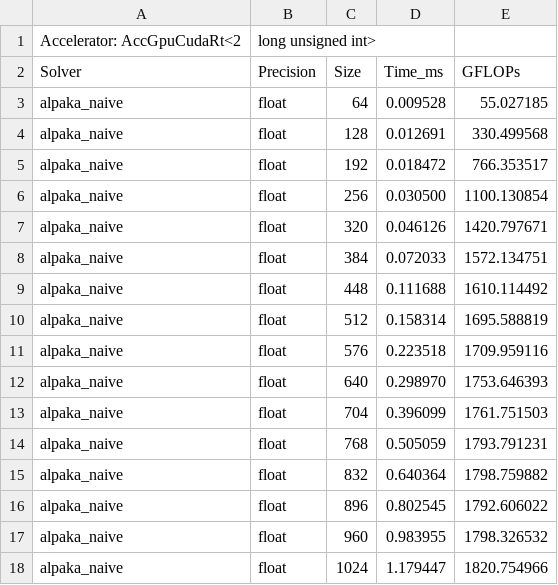
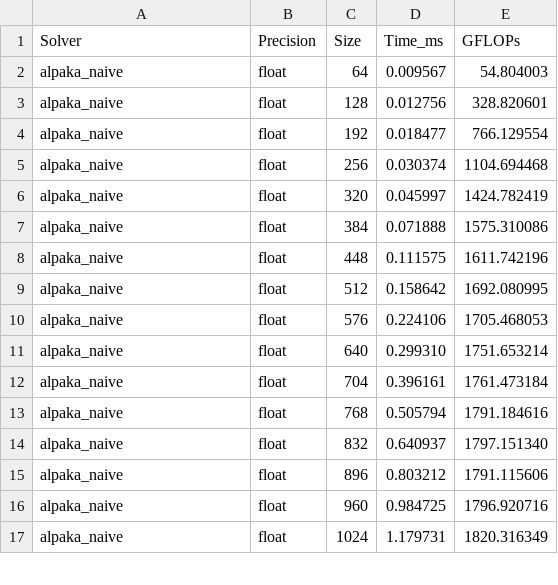
Before and after one commit to Oleg-Nedina/AlpaScalata, a CSV file: data/results/alpaka_naive_float_gpu.csv, drawn as a sheet; only a part is shown; the diff covers the shown part only.

Commit message:
data for plot

```diff
--- a/data/results/alpaka_naive_float_gpu.csv
+++ b/data/results/alpaka_naive_float_gpu.csv
@@ -1,18 +1,17 @@
-Accelerator: AccGpuCudaRt<2,long unsigned int>
 Solver,Precision,Size,Time_ms,GFLOPs
-alpaka_naive,float,64,0.009528,55.027185
-alpaka_naive,float,128,0.012691,330.499568
-alpaka_naive,float,192,0.018472,766.353517
-alpaka_naive,float,256,0.030500,1100.130854
-alpaka_naive,float,320,0.046126,1420.797671
-alpaka_naive,float,384,0.072033,1572.134751
-alpaka_naive,float,448,0.111688,1610.114492
-alpaka_naive,float,512,0.158314,1695.588819
-alpaka_naive,float,576,0.223518,1709.959116
-alpaka_naive,float,640,0.298970,1753.646393
-alpaka_naive,float,704,0.396099,1761.751503
-alpaka_naive,float,768,0.505059,1793.791231
-alpaka_naive,float,832,0.640364,1798.759882
-alpaka_naive,float,896,0.802545,1792.606022
-alpaka_naive,float,960,0.983955,1798.326532
-alpaka_naive,float,1024,1.179447,1820.754966
+alpaka_naive,float,64,0.009567,54.804003
+alpaka_naive,float,128,0.012756,328.820601
+alpaka_naive,float,192,0.018477,766.129554
+alpaka_naive,float,256,0.030374,1104.694468
+alpaka_naive,float,320,0.045997,1424.782419
+alpaka_naive,float,384,0.071888,1575.310086
+alpaka_naive,float,448,0.111575,1611.742196
+alpaka_naive,float,512,0.158642,1692.080995
+alpaka_naive,float,576,0.224106,1705.468053
+alpaka_naive,float,640,0.299310,1751.653214
+alpaka_naive,float,704,0.396161,1761.473184
+alpaka_naive,float,768,0.505794,1791.184616
+alpaka_naive,float,832,0.640937,1797.151340
+alpaka_naive,float,896,0.803212,1791.115606
+alpaka_naive,float,960,0.984725,1796.920716
+alpaka_naive,float,1024,1.179731,1820.316349
```
Also changed, not shown: 96 edited cells elsewhere in this file, data/results/cuda_naive_float_gpu.csv.
